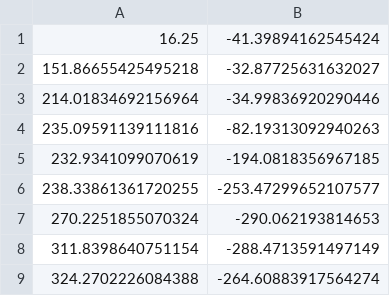
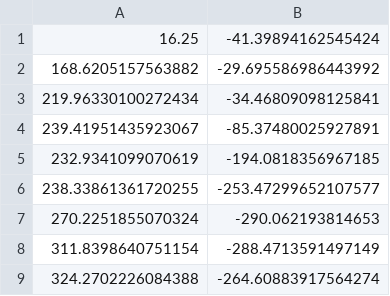
Before and after one commit to TheTriSonics/ProfileGeneration, a CSV file: profiles/l-scale-right.csv, drawn as a sheet; removed rows and columns are numbered as before the commit, all else as after; the diff names each change by its address in the sheet, - before the commit and + after, or states it on an @@ line.

```diff
--- a/profiles/l-scale-right.csv
+++ b/profiles/l-scale-right.csv
-row 2: 151.86655425495218 | -32.87725631632027
-row 3: 214.01834692156964 | -34.99836920290446
-row 4: 235.09591139111816 | -82.19313092940263
+row 2: 168.6205157563882 | -29.695586986443992
+row 3: 219.96330100272434 | -34.46809098125841
+row 4: 239.41951435923067 | -85.37480025927891
```
Also changed, not shown: profiles/l-scale-right.profile.csv, profiles/r-scale-left.csv, 2 other files.
